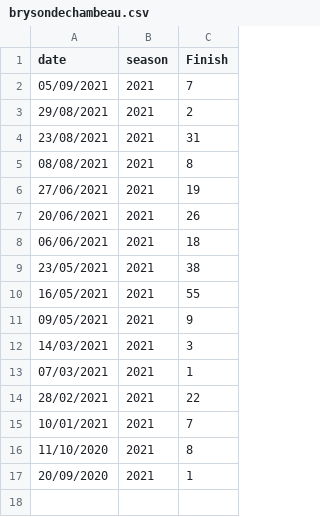
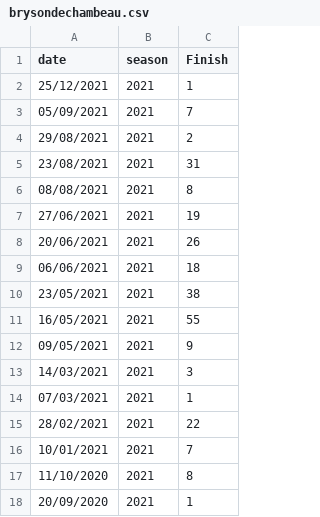
Before and after one commit to Younger0/Younger0.github.io, a CSV file: brysondechambeau.csv, drawn as a sheet.

Commit message:
Update brysondechambeau.csv

```diff
--- a/brysondechambeau.csv
+++ b/brysondechambeau.csv
@@ -1,2 +1,3 @@
 date,season,Finish
+25/12/2021,2021,1
 05/09/2021,2021,7
```
